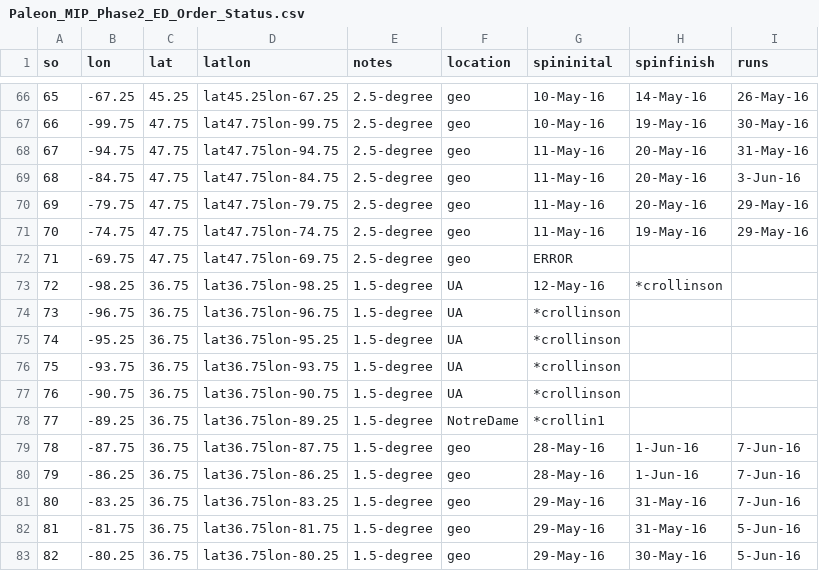
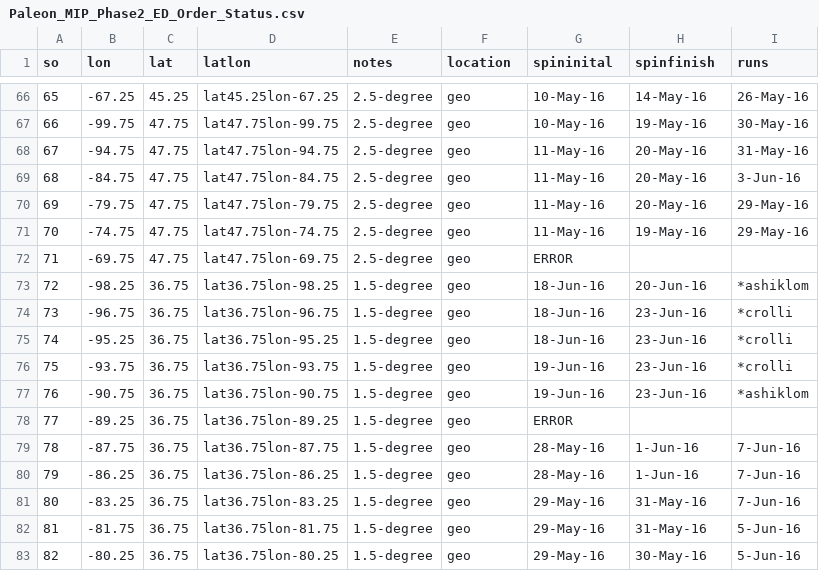
Before and after one commit to crollinson/ED_PalEON, a CSV file: MIP2_Region/0_setup/Paleon_MIP_Phase2_ED_Order_Status.csv, drawn as a sheet; only a part is shown, gaps mark what is left out; the diff covers the shown part only.

```diff
--- a/MIP2_Region/0_setup/Paleon_MIP_Phase2_ED_Order_Status.csv
+++ b/MIP2_Region/0_setup/Paleon_MIP_Phase2_ED_Order_Status.csv
@@ -72,8 +72,8 @@ so ,lon,lat,latlon,notes,location,spininital,spinfinish,runs
 71,-69.75,47.75,lat47.75lon-69.75,2.5-degree,geo,ERROR,,
-72,-98.25,36.75,lat36.75lon-98.25,1.5-degree,UA,12-May-16,*crollinson,
-73,-96.75,36.75,lat36.75lon-96.75,1.5-degree,UA,*crollinson,,
-74,-95.25,36.75,lat36.75lon-95.25,1.5-degree,UA,*crollinson,,
-75,-93.75,36.75,lat36.75lon-93.75,1.5-degree,UA,*crollinson,,
-76,-90.75,36.75,lat36.75lon-90.75,1.5-degree,UA,*crollinson,,
-77,-89.25,36.75,lat36.75lon-89.25,1.5-degree,NotreDame,*crollin1,,
+72,-98.25,36.75,lat36.75lon-98.25,1.5-degree,geo,18-Jun-16,20-Jun-16,*ashiklom
+73,-96.75,36.75,lat36.75lon-96.75,1.5-degree,geo,18-Jun-16,23-Jun-16,*crolli
+74,-95.25,36.75,lat36.75lon-95.25,1.5-degree,geo,18-Jun-16,23-Jun-16,*crolli
+75,-93.75,36.75,lat36.75lon-93.75,1.5-degree,geo,19-Jun-16,23-Jun-16,*crolli
+76,-90.75,36.75,lat36.75lon-90.75,1.5-degree,geo,19-Jun-16,23-Jun-16,*ashiklom
+77,-89.25,36.75,lat36.75lon-89.25,1.5-degree,geo,ERROR,,
 78,-87.75,36.75,lat36.75lon-87.75,1.5-degree,geo,28-May-16,1-Jun-16,7-Jun-16
```
Also changed, not shown: 34 edited cells elsewhere in this file, 1 other file.
